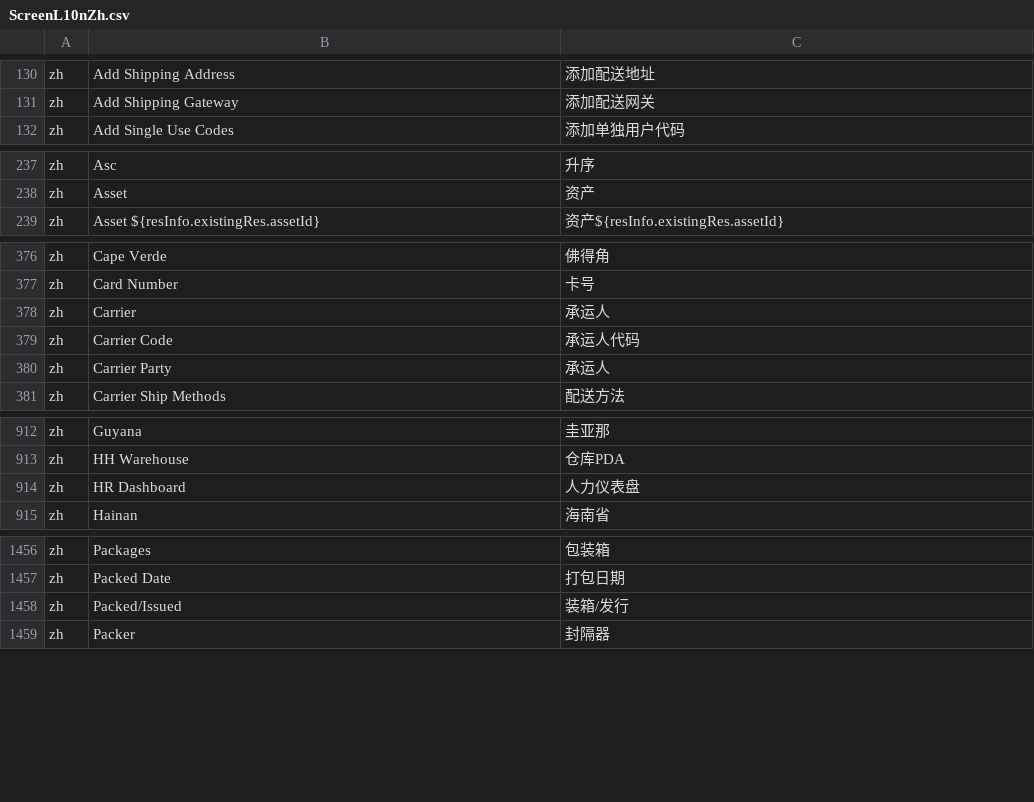
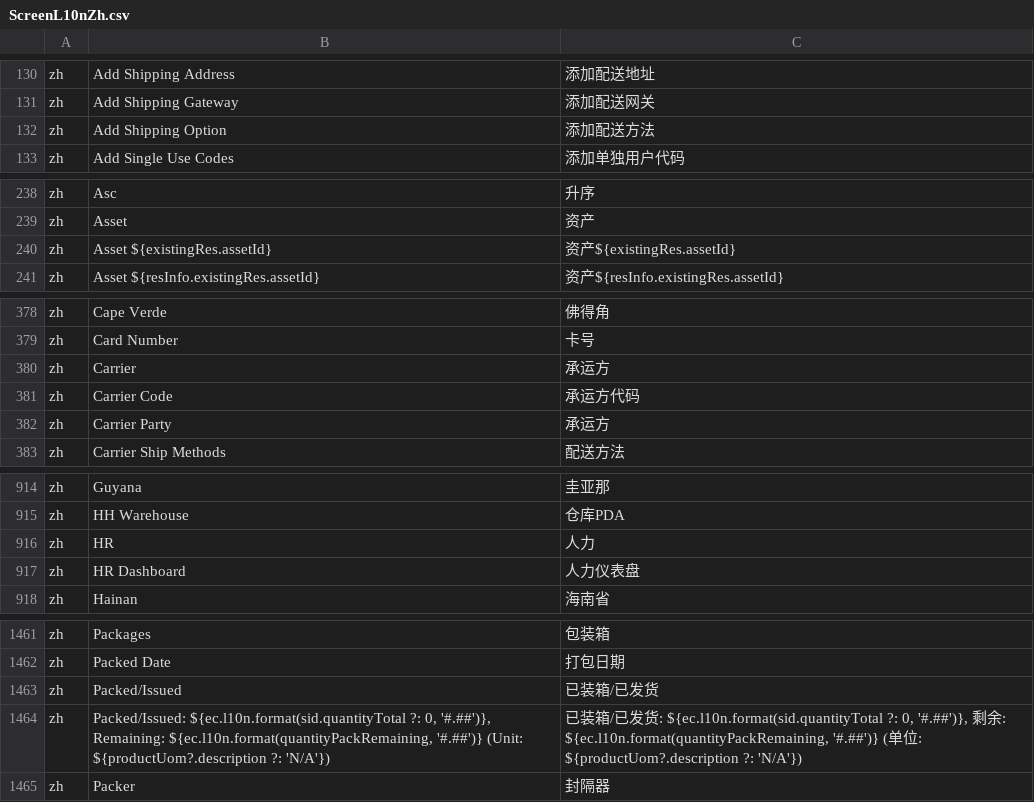
Before and after one commit to hellozhangwei/moqui-zapps, a CSV file: data/ScreenL10nZh.csv, drawn as a sheet; only a part is shown, gaps mark what is left out; the diff covers the shown part only.

```diff
--- a/data/ScreenL10nZh.csv
+++ b/data/ScreenL10nZh.csv
@@ -131,2 +131,3 @@ zh,Add Shipping Address,添加配送地址
 zh,Add Shipping Gateway,添加配送网关
+zh,Add Shipping Option,添加配送方法
 zh,Add Single Use Codes,添加单独用户代码
@@ -238,2 +239,3 @@ zh,Asc,升序
 zh,Asset,资产
+zh,Asset ${existingRes.assetId},资产${existingRes.assetId}
 zh,Asset ${resInfo.existingRes.assetId},资产${resInfo.existingRes.assetId}
@@ -377,5 +379,5 @@ zh,Cape Verde,佛得角
 zh,Card Number,卡号
-zh,Carrier,承运人
-zh,Carrier Code,承运人代码
-zh,Carrier Party,承运人
+zh,Carrier,承运方
+zh,Carrier Code,承运方代码
+zh,Carrier Party,承运方
 zh,Carrier Ship Methods,配送方法
@@ -913,2 +915,3 @@ zh,Guyana,圭亚那
 zh,HH Warehouse,仓库PDA
+zh,HR,人力
 zh,HR Dashboard,人力仪表盘
@@ -1457,3 +1462,4 @@ zh,Packages,包装箱
 zh,Packed Date,打包日期
-zh,Packed/Issued,装箱/发行
+zh,Packed/Issued,已装箱/已发货
+zh,"Packed/Issued: ${ec.l10n.format(sid.quantityTotal ?: 0, '#.##')}, Remaining: ${ec.l10n.format(quantityPackRemaining, '#.##')}  (Unit: ${productUom?.description ?: 'N/A'})","已装箱/已发货: ${ec.l10n.format(sid.quantityTotal ?: 0, '#.##')}, 剩余: ${ec.l10n.format(quantityPackRemaining, '#.##')}  (单位: ${productUom?.description ?: 'N/A'})"
 zh,Packer,封隔器
```
Also changed, not shown: 3 added rows and 9 edited cells elsewhere in this file, data/EnumerationL10nZh.csv.
